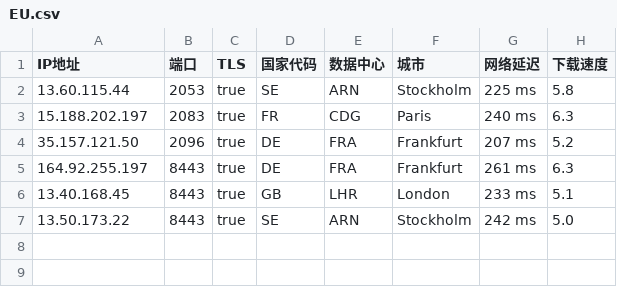
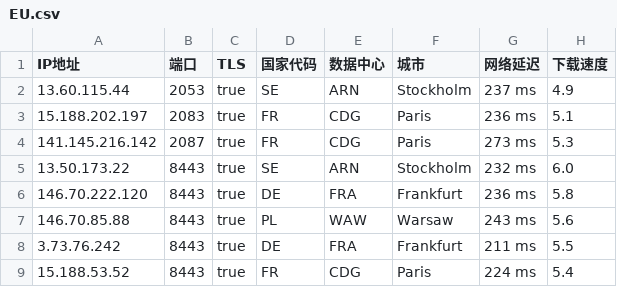
Before and after one commit to chuansuodiqiu/DownlodKV, a CSV file: EU.csv, drawn as a sheet.

```diff
--- a/EU.csv
+++ b/EU.csv
@@ -1,7 +1,9 @@
 IP地址,端口,TLS,国家代码,数据中心,城市,网络延迟,下载速度
-13.60.115.44,2053,true,SE,ARN,Stockholm,225 ms,5.8
-15.188.202.197,2083,true,FR,CDG,Paris,240 ms,6.3
-35.157.121.50,2096,true,DE,FRA,Frankfurt,207 ms,5.2
-164.92.255.197,8443,true,DE,FRA,Frankfurt,261 ms,6.3
-13.40.168.45,8443,true,GB,LHR,London,233 ms,5.1
-13.50.173.22,8443,true,SE,ARN,Stockholm,242 ms,5.0
+13.60.115.44,2053,true,SE,ARN,Stockholm,237 ms,4.9
+15.188.202.197,2083,true,FR,CDG,Paris,236 ms,5.1
+141.145.216.142,2087,true,FR,CDG,Paris,273 ms,5.3
+13.50.173.22,8443,true,SE,ARN,Stockholm,232 ms,6.0
+146.70.222.120,8443,true,DE,FRA,Frankfurt,236 ms,5.8
+146.70.85.88,8443,true,PL,WAW,Warsaw,243 ms,5.6
+3.73.76.242,8443,true,DE,FRA,Frankfurt,211 ms,5.5
+15.188.53.52,8443,true,FR,CDG,Paris,224 ms,5.4
```
Also changed, not shown: JP.csv, US.csv, 4 other files.
